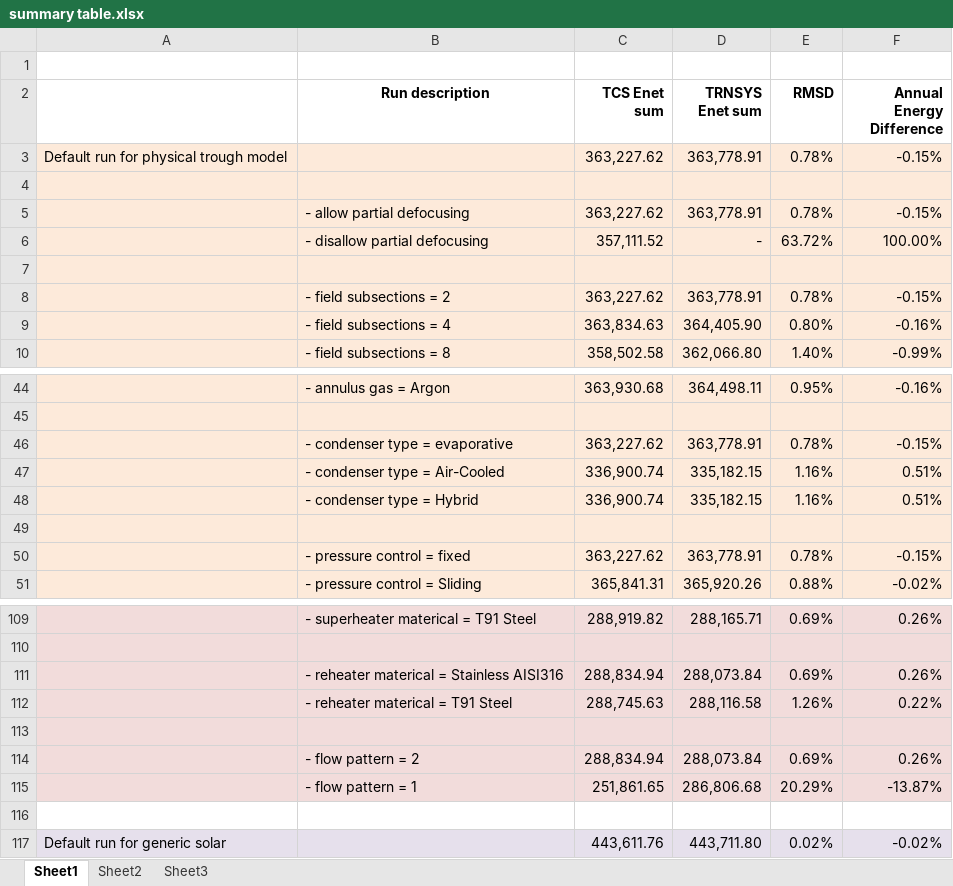
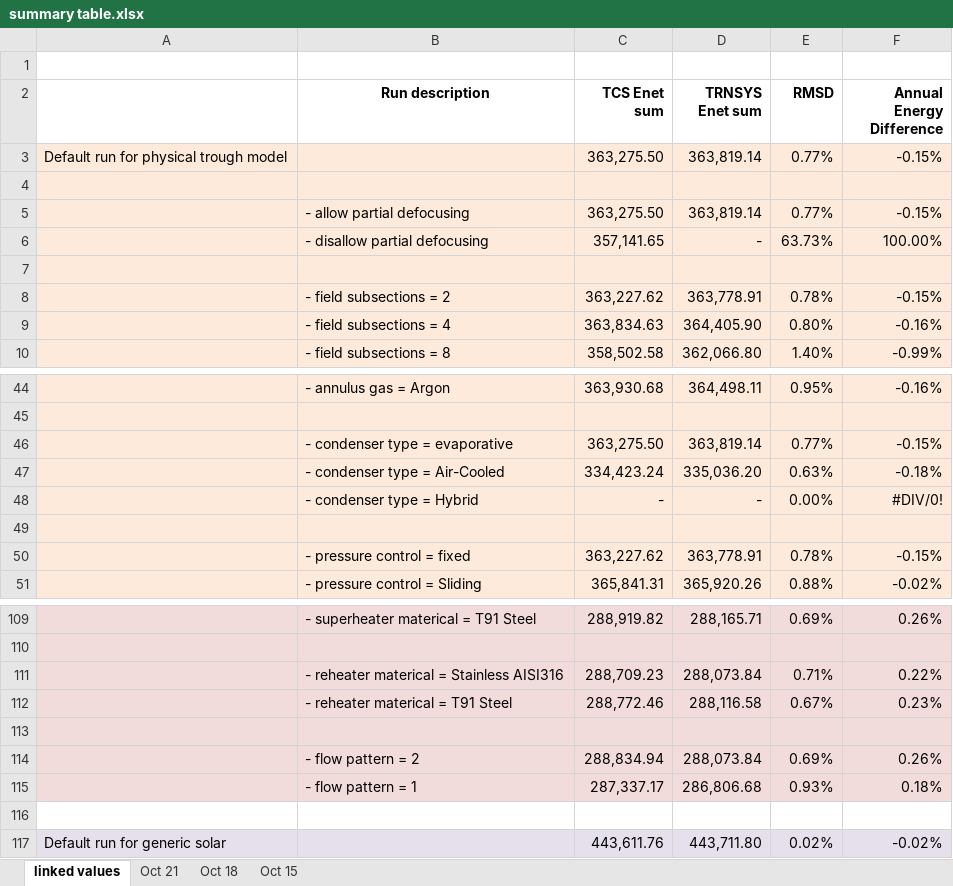
Before and after one commit to NREL/ssc, an Excel workbook: tcs/Conversion_Coordination/summary table.xlsx, sheet linked values, drawn as a sheet; only a part is shown, gaps mark what is left out; values as stored, in another font and other column widths than the file's, no borders; removed rows and columns are numbered as before the commit, all else as after; the diff covers the shown part only; the diff names each change by its address in the sheet, - before the commit and + after, or states it on an @@ line.

Commit message:
Latest verification results for TCS physical trough model and update to summary Excel file.

```diff
--- a/tcs/Conversion_Coordination/summary table.xlsx (sheet linked values)
+++ b/tcs/Conversion_Coordination/summary table.xlsx (sheet linked values)
-sheet tab: Sheet1
+sheet tab: linked values
-sheet tab: Sheet2
-sheet tab: Sheet3
+sheet tab: Oct 21
+sheet tab: Oct 18
+sheet tab: Oct 15
-row 3: Default run for physical trough model |  | 363,227.62 | 363,778.91 | 0.78% | -0.15%
+row 3: Default run for physical trough model |  | 363,275.50 | 363,819.14 | 0.77% | -0.15%
-C5 (TCS Enet sum): 363,227.62
+C5 (TCS Enet sum): 363,275.50
-D5 (TRNSYS Enet sum): 363,778.91
+D5 (TRNSYS Enet sum): 363,819.14
-E5 (RMSD): 0.78%
+E5 (RMSD): 0.77%
-C6 (TCS Enet sum): 357,111.52
+C6 (TCS Enet sum): 357,141.65
-E6 (RMSD): 63.72%
+E6 (RMSD): 63.73%
-C46 (TCS Enet sum): 363,227.62
+C46 (TCS Enet sum): 363,275.50
-D46 (TRNSYS Enet sum): 363,778.91
+D46 (TRNSYS Enet sum): 363,819.14
-E46 (RMSD): 0.78%
+E46 (RMSD): 0.77%
-C47 (TCS Enet sum): 336,900.74
+C47 (TCS Enet sum): 334,423.24
-D47 (TRNSYS Enet sum): 335,182.15
+D47 (TRNSYS Enet sum): 335,036.20
-E47 (RMSD): 1.16%
+E47 (RMSD): 0.63%
-F47 (Annual Energy Difference): 0.51%
+F47 (Annual Energy Difference): -0.18%
-C48 (TCS Enet sum): 336,900.74
+C48 (TCS Enet sum): -
-D48 (TRNSYS Enet sum): 335,182.15
+D48 (TRNSYS Enet sum): -
-E48 (RMSD): 1.16%
+E48 (RMSD): 0.00%
-F48 (Annual Energy Difference): 0.51%
+F48 (Annual Energy Difference): #DIV/0!
-C111 (TCS Enet sum): 288,834.94
+C111 (TCS Enet sum): 288,709.23
-E111 (RMSD): 0.69%
+E111 (RMSD): 0.71%
-F111 (Annual Energy Difference): 0.26%
+F111 (Annual Energy Difference): 0.22%
-C112 (TCS Enet sum): 288,745.63
+C112 (TCS Enet sum): 288,772.46
-E112 (RMSD): 1.26%
+E112 (RMSD): 0.67%
-F112 (Annual Energy Difference): 0.22%
+F112 (Annual Energy Difference): 0.23%
-C115 (TCS Enet sum): 251,861.65
+C115 (TCS Enet sum): 287,337.17
-E115 (RMSD): 20.29%
+E115 (RMSD): 0.93%
-F115 (Annual Energy Difference): -13.87%
+F115 (Annual Energy Difference): 0.18%
```
Also changed, not shown: 9 added rows, 9 removed rows and 50 edited cells elsewhere in this sheet, formulas that keep their value, 4 other files.
